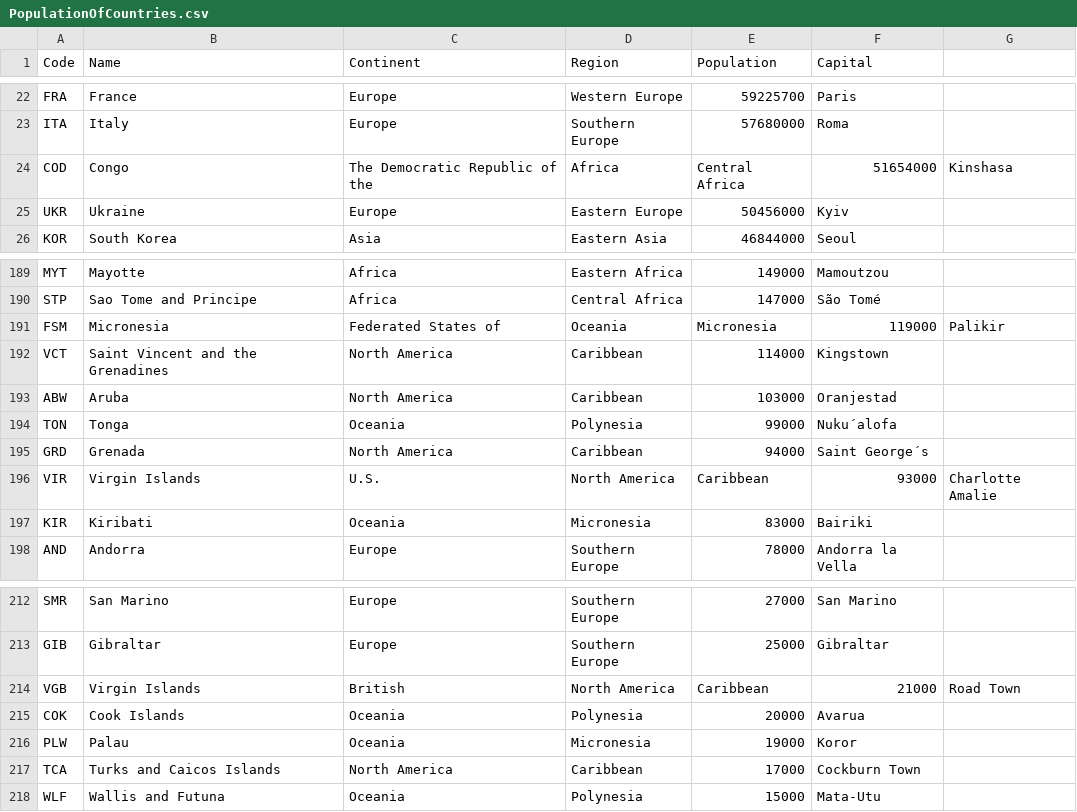
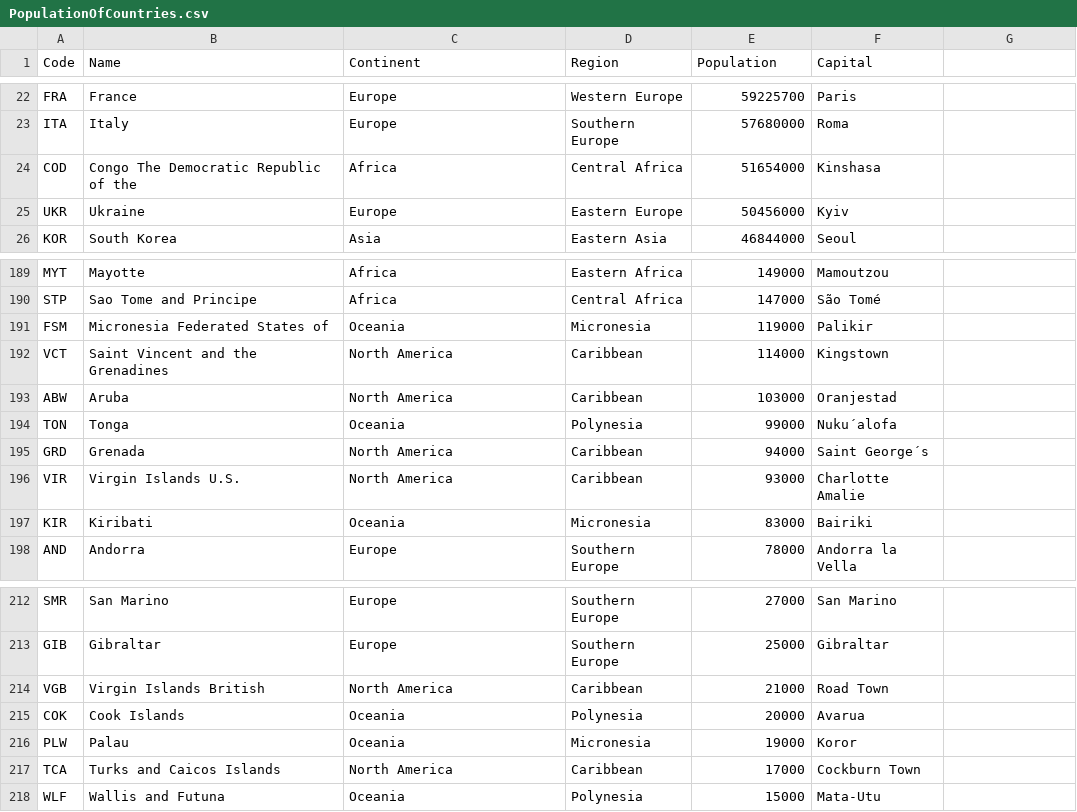
Before and after one commit to TvonSween/sem-one, a CSV file: tmp/PopulationOfCountries.csv, drawn as a sheet; only a part is shown, gaps mark what is left out.

```diff
--- a/tmp/PopulationOfCountries.csv
+++ b/tmp/PopulationOfCountries.csv
@@ -23,3 +23,3 @@ FRA,France,Europe,Western Europe,59225700,Paris
 ITA,Italy,Europe,Southern Europe,57680000,Roma
-COD,Congo, The Democratic Republic of the,Africa,Central Africa,51654000,Kinshasa
+COD,Congo The Democratic Republic of the,Africa,Central Africa,51654000,Kinshasa
 UKR,Ukraine,Europe,Eastern Europe,50456000,Kyiv
@@ -190,3 +190,3 @@ MYT,Mayotte,Africa,Eastern Africa,149000,Mamoutzou
 STP,Sao Tome and Principe,Africa,Central Africa,147000,São Tomé
-FSM,Micronesia, Federated States of,Oceania,Micronesia,119000,Palikir
+FSM,Micronesia Federated States of,Oceania,Micronesia,119000,Palikir
 VCT,Saint Vincent and the Grenadines,North America,Caribbean,114000,Kingstown
@@ -195,3 +195,3 @@ TON,Tonga,Oceania,Polynesia,99000,Nuku´alofa
 GRD,Grenada,North America,Caribbean,94000,Saint George´s
-VIR,Virgin Islands, U.S.,North America,Caribbean,93000,Charlotte Amalie
+VIR,Virgin Islands U.S.,North America,Caribbean,93000,Charlotte Amalie
 KIR,Kiribati,Oceania,Micronesia,83000,Bairiki
@@ -213,3 +213,3 @@ SMR,San Marino,Europe,Southern Europe,27000,San Marino
 GIB,Gibraltar,Europe,Southern Europe,25000,Gibraltar
-VGB,Virgin Islands, British,North America,Caribbean,21000,Road Town
+VGB,Virgin Islands British,North America,Caribbean,21000,Road Town
 COK,Cook Islands,Oceania,Polynesia,20000,Avarua
```
Also changed, not shown: 1 other file.
